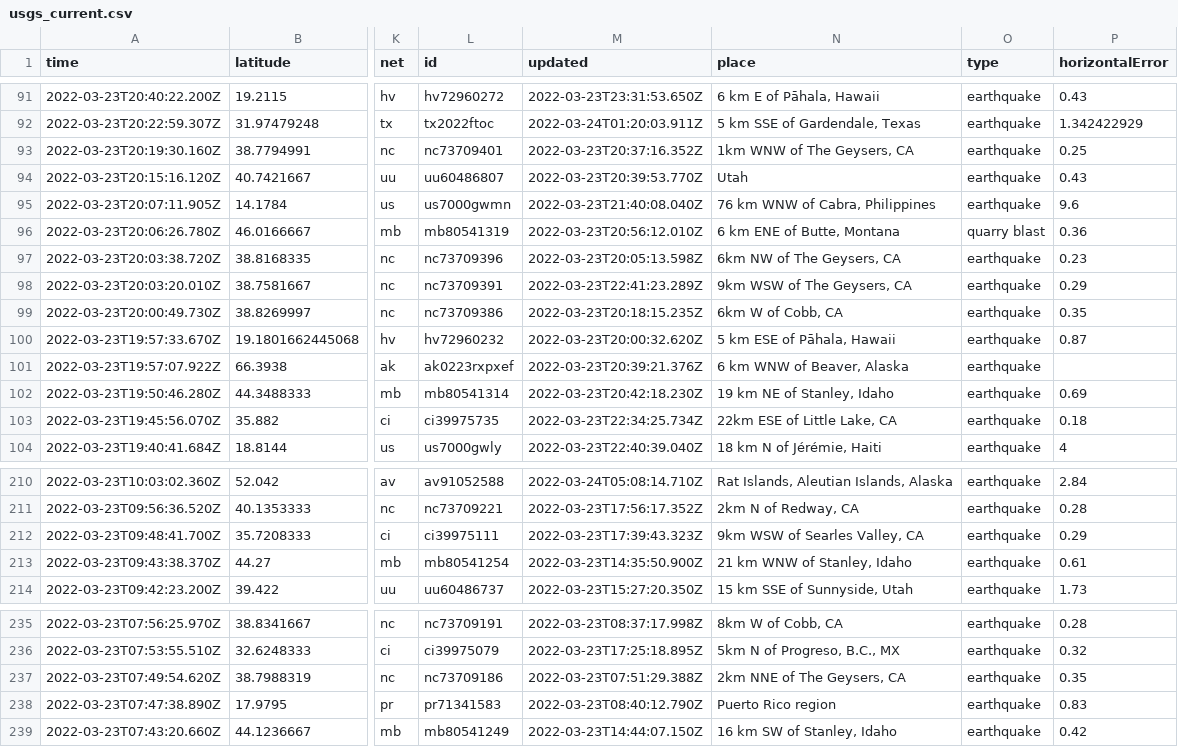
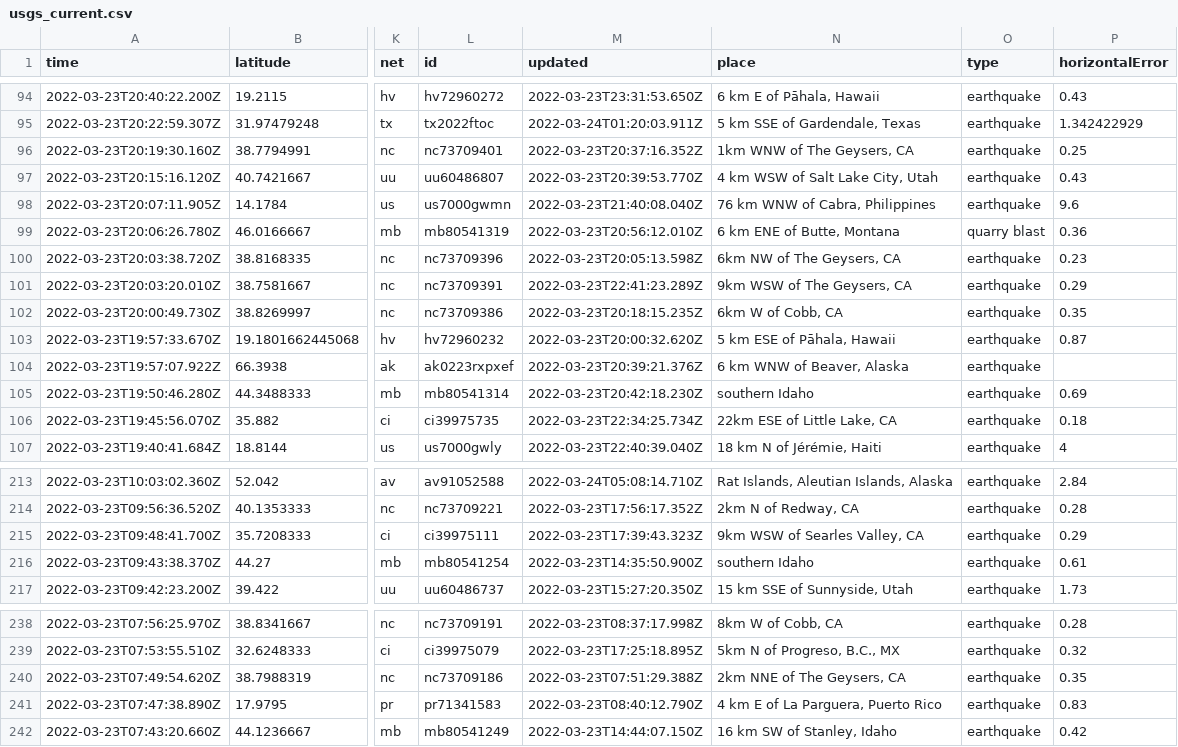
Before and after one commit to LauriNuoska/NICARharjoitus, a CSV file: usgs_current.csv, drawn as a sheet; only a part is shown, gaps mark what is left out; addresses are those after the commit; the diff covers the shown part only; the diff names each change by its address in the sheet, - before the commit and + after, or states it on an @@ line.

```diff
--- a/usgs_current.csv
+++ b/usgs_current.csv
-N97 (place): Utah
+N97 (place): 4 km WSW of Salt Lake City, Utah
-N105 (place): 19 km NE of Stanley, Idaho
+N105 (place): southern Idaho
-N216 (place): 21 km WNW of Stanley, Idaho
+N216 (place): southern Idaho
-N241 (place): Puerto Rico region
+N241 (place): 4 km E of La Parguera, Puerto Rico
```
Also changed, not shown: 3 added rows, 1 removed row and 5 edited cells elsewhere in this file, 1 other file.
